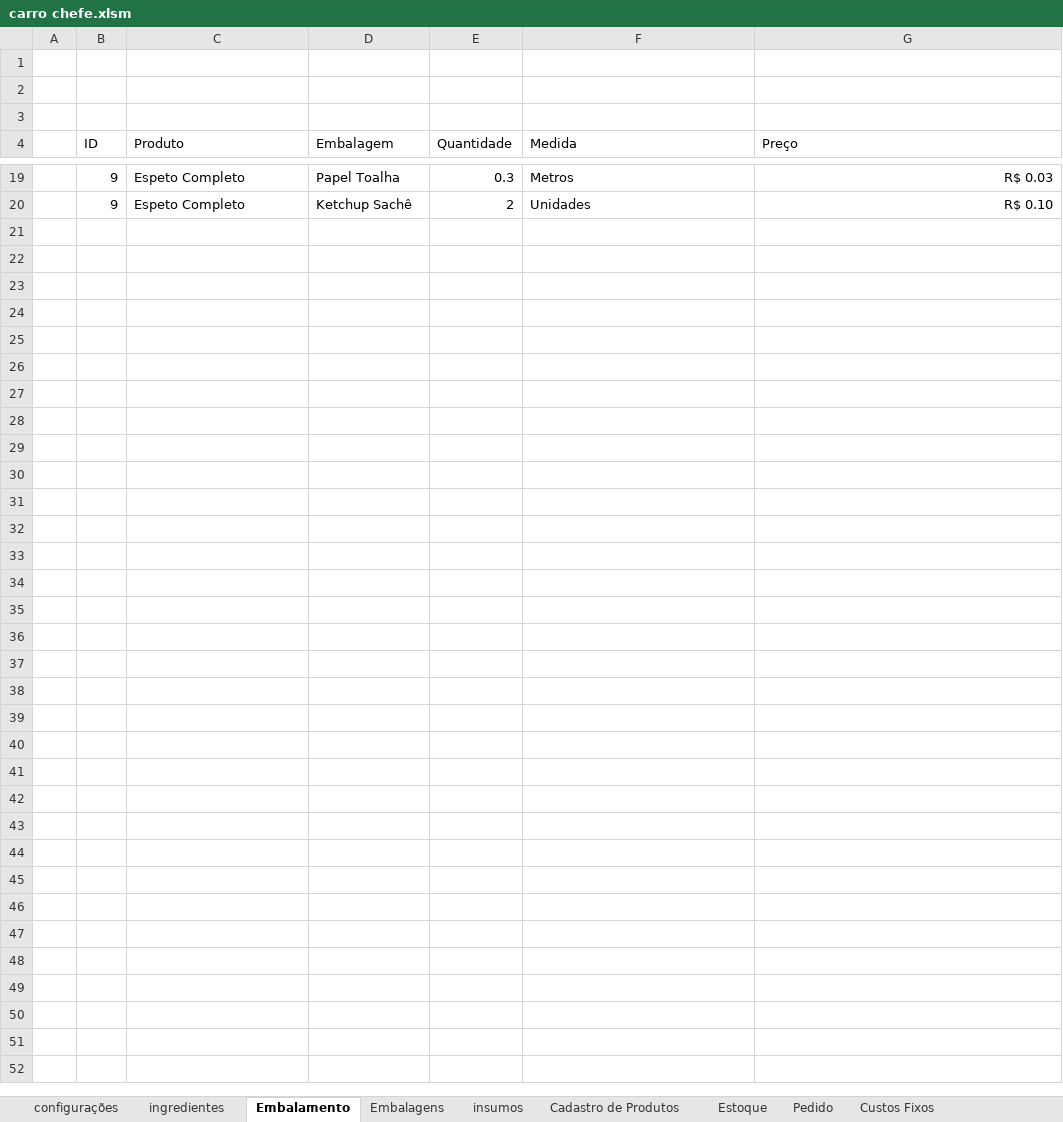
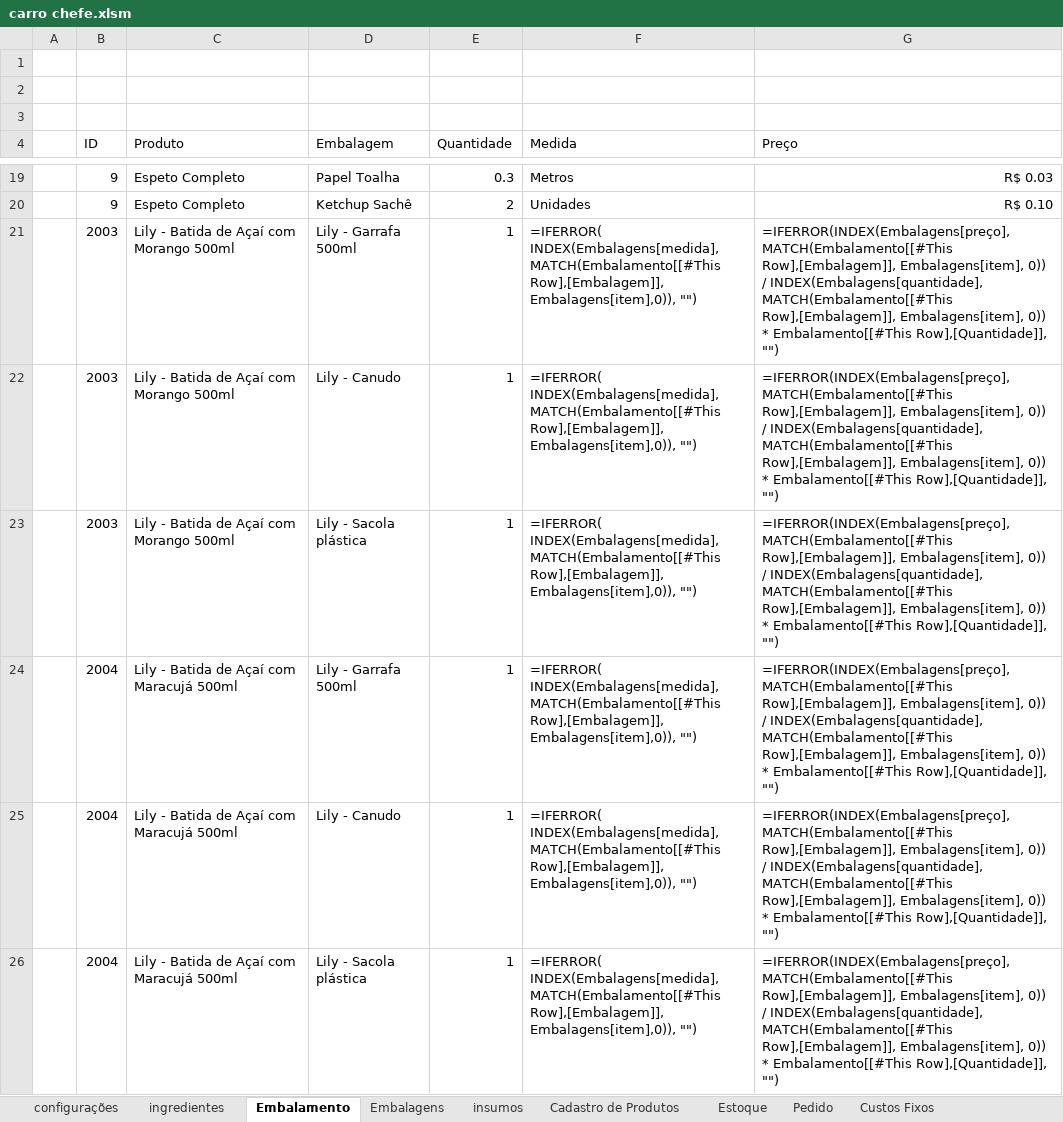
Before and after one commit to victorgabriel2v6g8m4s-cmd/carro-chefe, an Excel workbook: anexos/financeiro/carro chefe.xlsm, sheet Embalamento, drawn as a sheet; only a part is shown, gaps mark what is left out; values as stored, in another font and other column widths than the file's, no borders; formulas without a stored value are shown as written; table styles not drawn; ↵ is a line break in a cell; the diff names each change by its address in the sheet, - before the commit and + after, or states it on an @@ line.

```diff
--- a/anexos/financeiro/carro chefe.xlsm (sheet Embalamento)
+++ b/anexos/financeiro/carro chefe.xlsm (sheet Embalamento)
+row 21:  | 2003 | Lily - Batida de Açaí com Morango 500ml | Lily - Garrafa 500ml | 1 | =IFERROR( ↵ INDEX(Embalagens[medida],MATCH(Embalamento[[#This Row],[Embalagem]],Embalagens[item],0)), "") | =IFERROR(INDEX(Embalagens[preço], MATCH(Embalamento[[#This Row],[Embalagem]], Embalagens[item], 0)) / INDEX(Embalagens[quantidade], MATCH(Embalamento[[#This Row],[Embalagem]], Embalagens[item], 0)) * Embalamento[[#This Row],[Quantidade]], "")
+row 22:  | 2003 | Lily - Batida de Açaí com Morango 500ml | Lily - Canudo | 1 | =IFERROR( ↵ INDEX(Embalagens[medida],MATCH(Embalamento[[#This Row],[Embalagem]],Embalagens[item],0)), "") | =IFERROR(INDEX(Embalagens[preço], MATCH(Embalamento[[#This Row],[Embalagem]], Embalagens[item], 0)) / INDEX(Embalagens[quantidade], MATCH(Embalamento[[#This Row],[Embalagem]], Embalagens[item], 0)) * Embalamento[[#This Row],[Quantidade]], "")
+row 23:  | 2003 | Lily - Batida de Açaí com Morango 500ml | Lily - Sacola plástica | 1 | =IFERROR( ↵ INDEX(Embalagens[medida],MATCH(Embalamento[[#This Row],[Embalagem]],Embalagens[item],0)), "") | =IFERROR(INDEX(Embalagens[preço], MATCH(Embalamento[[#This Row],[Embalagem]], Embalagens[item], 0)) / INDEX(Embalagens[quantidade], MATCH(Embalamento[[#This Row],[Embalagem]], Embalagens[item], 0)) * Embalamento[[#This Row],[Quantidade]], "")
+row 24:  | 2004 | Lily - Batida de Açaí com Maracujá 500ml | Lily - Garrafa 500ml | 1 | =IFERROR( ↵ INDEX(Embalagens[medida],MATCH(Embalamento[[#This Row],[Embalagem]],Embalagens[item],0)), "") | =IFERROR(INDEX(Embalagens[preço], MATCH(Embalamento[[#This Row],[Embalagem]], Embalagens[item], 0)) / INDEX(Embalagens[quantidade], MATCH(Embalamento[[#This Row],[Embalagem]], Embalagens[item], 0)) * Embalamento[[#This Row],[Quantidade]], "")
+row 25:  | 2004 | Lily - Batida de Açaí com Maracujá 500ml | Lily - Canudo | 1 | =IFERROR( ↵ INDEX(Embalagens[medida],MATCH(Embalamento[[#This Row],[Embalagem]],Embalagens[item],0)), "") | =IFERROR(INDEX(Embalagens[preço], MATCH(Embalamento[[#This Row],[Embalagem]], Embalagens[item], 0)) / INDEX(Embalagens[quantidade], MATCH(Embalamento[[#This Row],[Embalagem]], Embalagens[item], 0)) * Embalamento[[#This Row],[Quantidade]], "")
+row 26:  | 2004 | Lily - Batida de Açaí com Maracujá 500ml | Lily - Sacola plástica | 1 | =IFERROR( ↵ INDEX(Embalagens[medida],MATCH(Embalamento[[#This Row],[Embalagem]],Embalagens[item],0)), "") | =IFERROR(INDEX(Embalagens[preço], MATCH(Embalamento[[#This Row],[Embalagem]], Embalagens[item], 0)) / INDEX(Embalagens[quantidade], MATCH(Embalamento[[#This Row],[Embalagem]], Embalagens[item], 0)) * Embalamento[[#This Row],[Quantidade]], "")
```
Also changed, not shown: sheet ingredientes, sheet insumos, sheet Cadastro de Produtos, sheet Embalagens, sheet Precificação, hidden cells, 17 other files.
